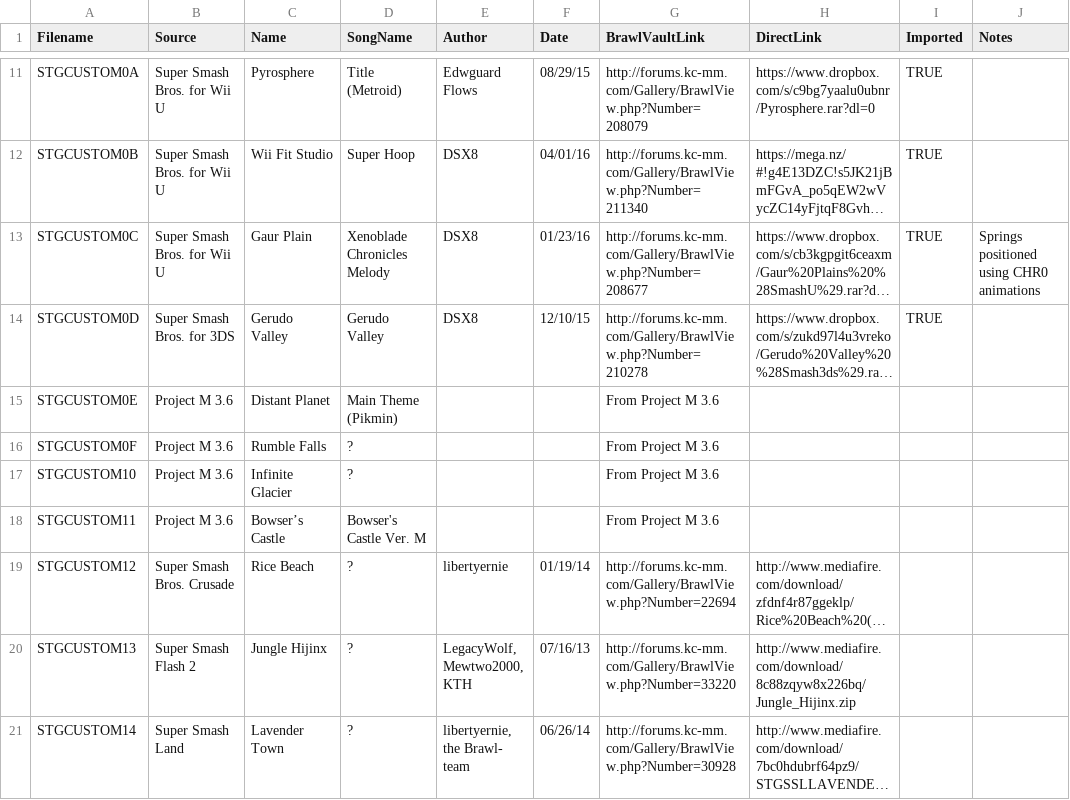
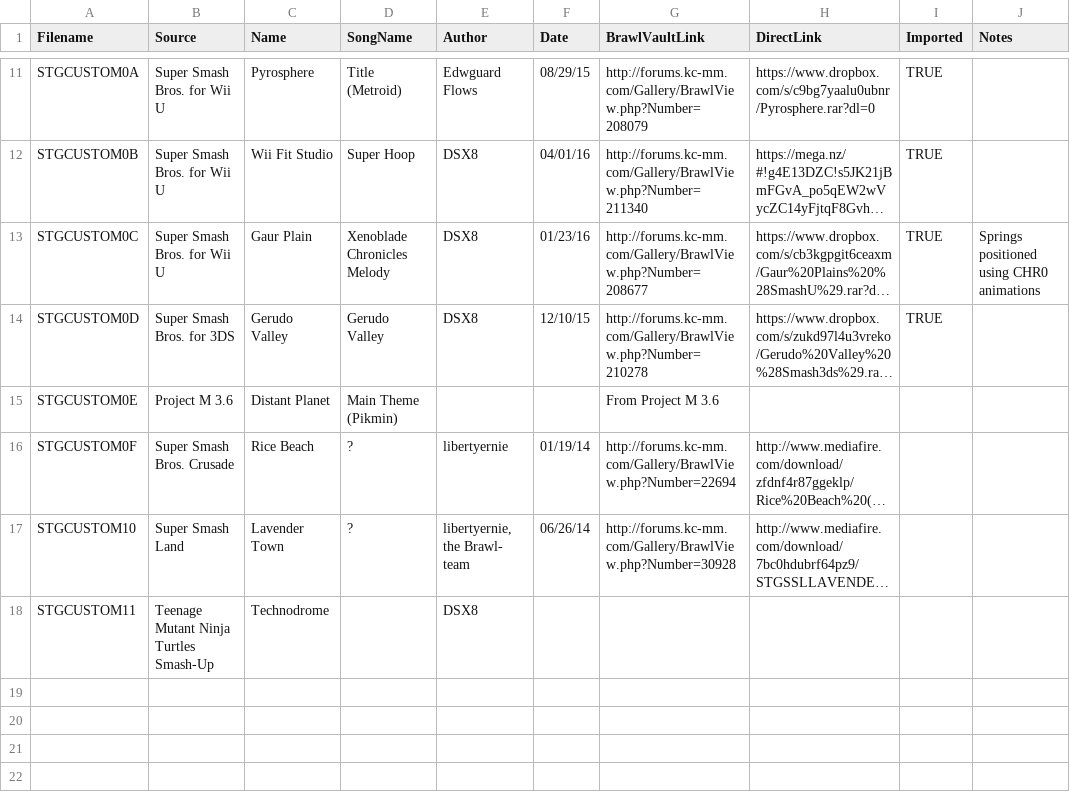
Before and after one commit to libertyernie/ClassicExpansionPack, a CSV file: DocumentationGenerator/stages.csv, drawn as a sheet; only a part is shown, gaps mark what is left out; long unchanged cells end in …; removed rows and columns are numbered as before the commit, all else as after; the diff names each change by its address in the sheet, - before the commit and + after, or states it on an @@ line.

Commit message:
Remove some PM stages and Rice Beach, add Technodrome

```diff
--- a/DocumentationGenerator/stages.csv
+++ b/DocumentationGenerator/stages.csv
-row 16: STGCUSTOM0F | Project M 3.6 | Rumble Falls | ? |  |  | From Project M 3.6
-row 17: STGCUSTOM10 | Project M 3.6 | Infinite Glacier | ? |  |  | From Project M 3.6
-row 18: STGCUSTOM11 | Project M 3.6 | Bowser’s Castle | Bowser's Castle Ver. M |  |  | From Project M 3.6
-A16 (Filename): STGCUSTOM12
+A16 (Filename): STGCUSTOM0F
-row 20: STGCUSTOM13 | Super Smash Flash 2 | Jungle Hijinx | ? | LegacyWolf, Mewtwo2000, KTH | 07/16/13 | http://forums.kc-mm.com/Gallery/BrawlView.php?Number=33220 | http://www.mediafire.com/download/8c88zqyw8x226bq/Jungle_Hijinx.zip
-A17 (Filename): STGCUSTOM14
+A17 (Filename): STGCUSTOM10
+row 18: STGCUSTOM11 | Teenage Mutant Ninja Turtles Smash-Up | Technodrome |  | DSX8
```
Also changed, not shown: 14 other files.
